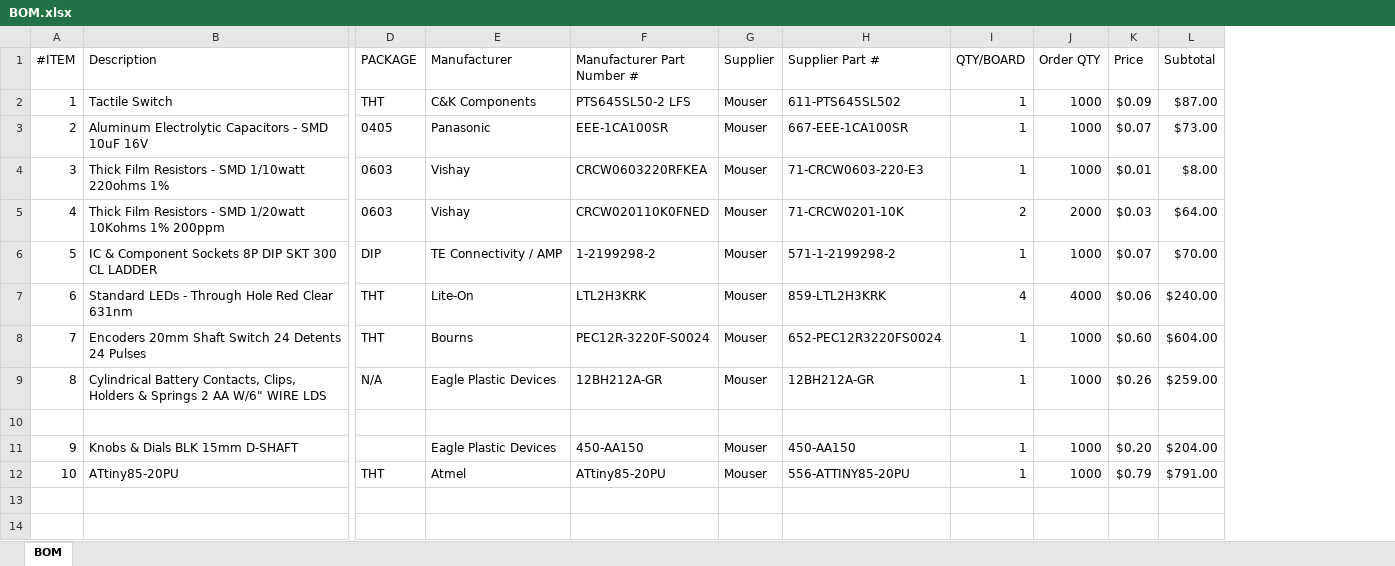
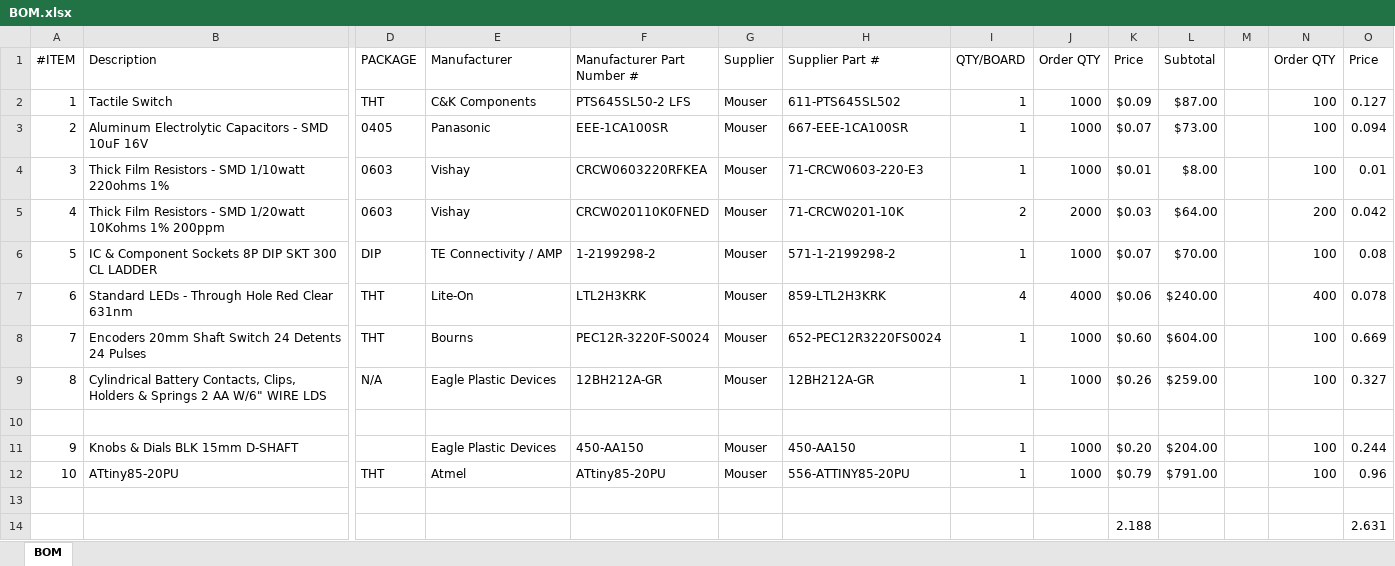
Before and after one commit to jerwil/SleepCoach, an Excel workbook: PCB Schematics/BOM.xlsx, sheet BOM, drawn as a sheet; only a part is shown, gaps mark what is left out; values as stored, in another font and other column widths than the file's, no borders; rows hold the shown columns only; the diff names each change by its address in the sheet, - before the commit and + after, or states it on an @@ line.

Commit message:
Updated files for latest order

```diff
--- a/PCB Schematics/BOM.xlsx (sheet BOM)
+++ b/PCB Schematics/BOM.xlsx (sheet BOM)
+column M, empty
+column N (Order QTY), rows 2-12: 100 | 100 | 100 | 200 | 100 | 400 | 100 | 100 |  | 100 | 100
+column O (Price), rows 2-12: 0.127 | 0.094 | 0.01 | 0.042 | 0.08 | 0.078 | 0.669 | 0.327 |  | 0.244 | 0.96
+row 13: (empty)
+row 14:  |  |  |  |  |  |  |  |  | 2.188 |  |  |  | 2.631
```
Also changed, not shown: 15 other files.
